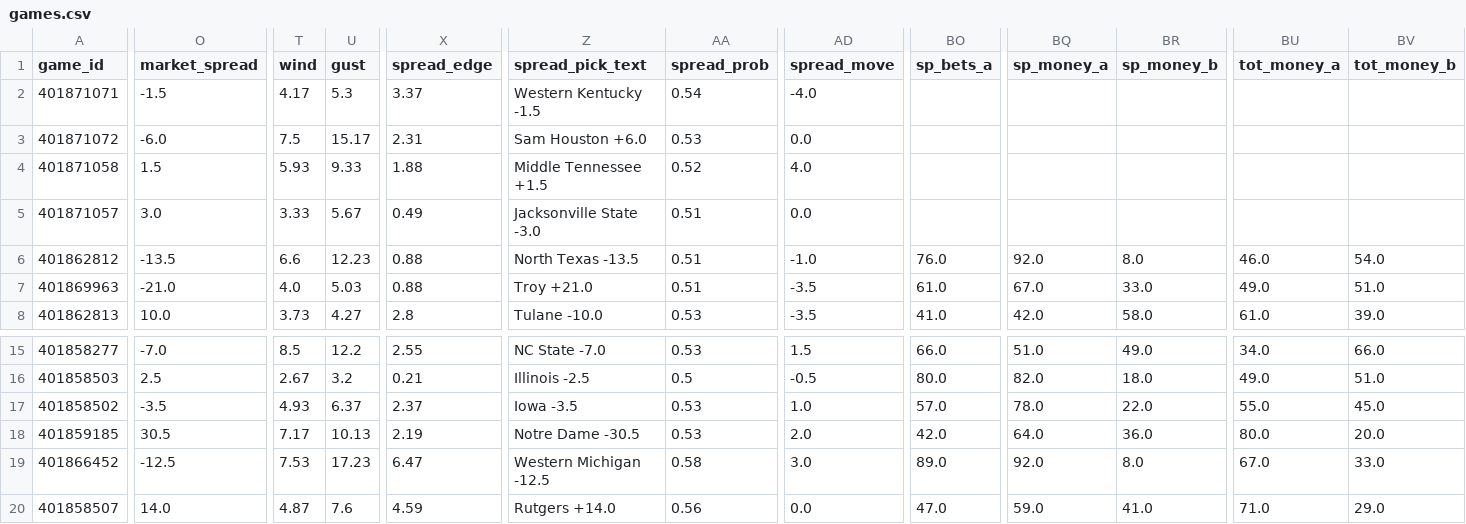
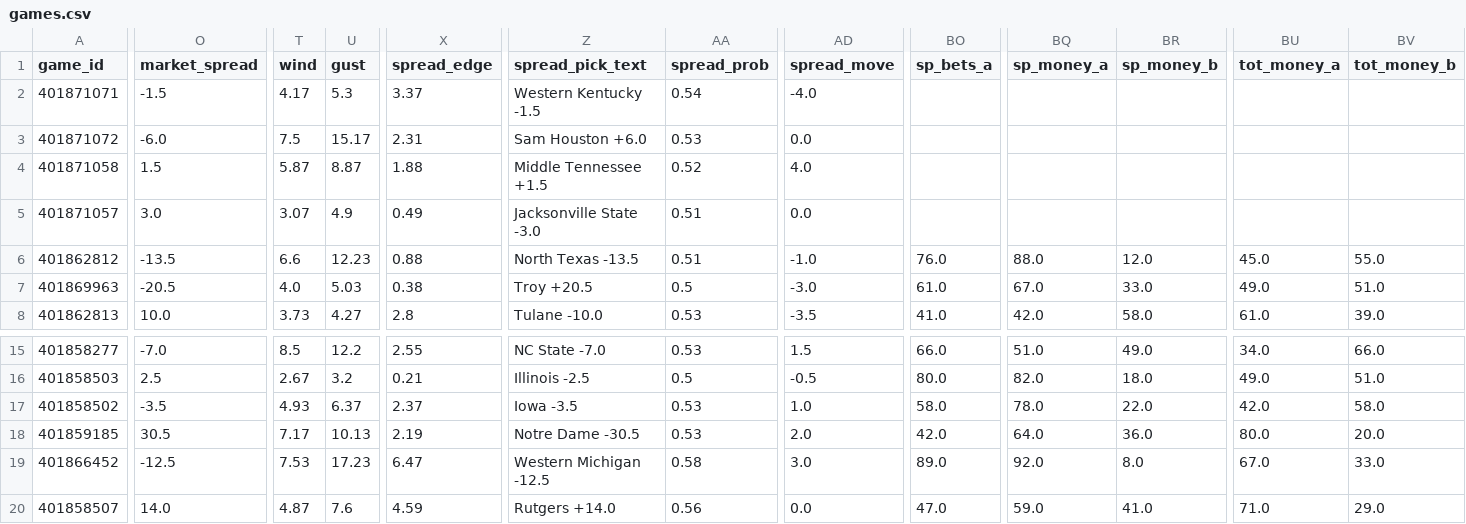
Before and after one commit to jschwich/cfb-model, a CSV file: docs/data/games.csv, drawn as a sheet; only a part is shown, gaps mark what is left out; the diff covers the shown part only; the diff names each change by its address in the sheet, - before the commit and + after, or states it on an @@ line.

```diff
--- a/docs/data/games.csv
+++ b/docs/data/games.csv
-T4 (wind): 5.93
+T4 (wind): 5.87
-U4 (gust): 9.33
+U4 (gust): 8.87
-T5 (wind): 3.33
+T5 (wind): 3.07
-U5 (gust): 5.67
+U5 (gust): 4.9
-BQ6 (sp_money_a): 92.0
+BQ6 (sp_money_a): 88.0
-BR6 (sp_money_b): 8.0
+BR6 (sp_money_b): 12.0
-BU6 (tot_money_a): 46.0
+BU6 (tot_money_a): 45.0
-BV6 (tot_money_b): 54.0
+BV6 (tot_money_b): 55.0
-O7 (market_spread): -21.0
+O7 (market_spread): -20.5
-X7 (spread_edge): 0.88
+X7 (spread_edge): 0.38
-Z7 (spread_pick_text): Troy +21.0
+Z7 (spread_pick_text): Troy +20.5
-AA7 (spread_prob): 0.51
+AA7 (spread_prob): 0.5
-AD7 (spread_move): -3.5
+AD7 (spread_move): -3.0
-BO17 (sp_bets_a): 57.0
+BO17 (sp_bets_a): 58.0
-BU17 (tot_money_a): 55.0
+BU17 (tot_money_a): 42.0
-BV17 (tot_money_b): 45.0
+BV17 (tot_money_b): 58.0
```
Also changed, not shown: 6 edited cells elsewhere in this file, 4 other files.
